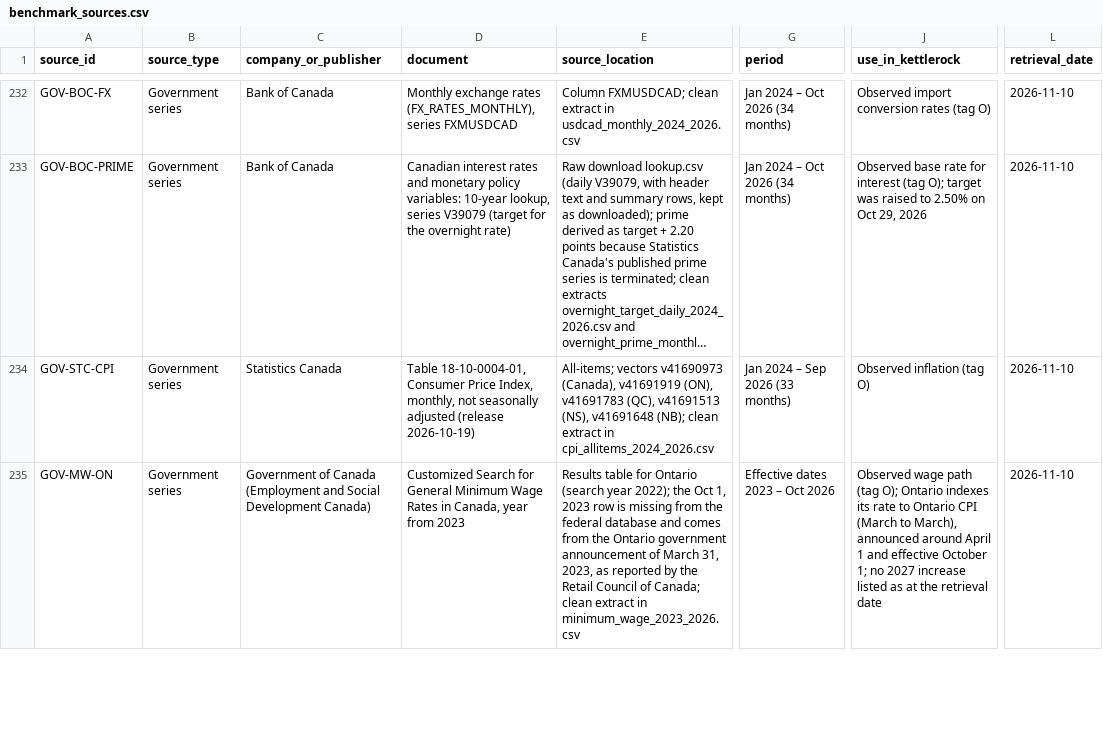
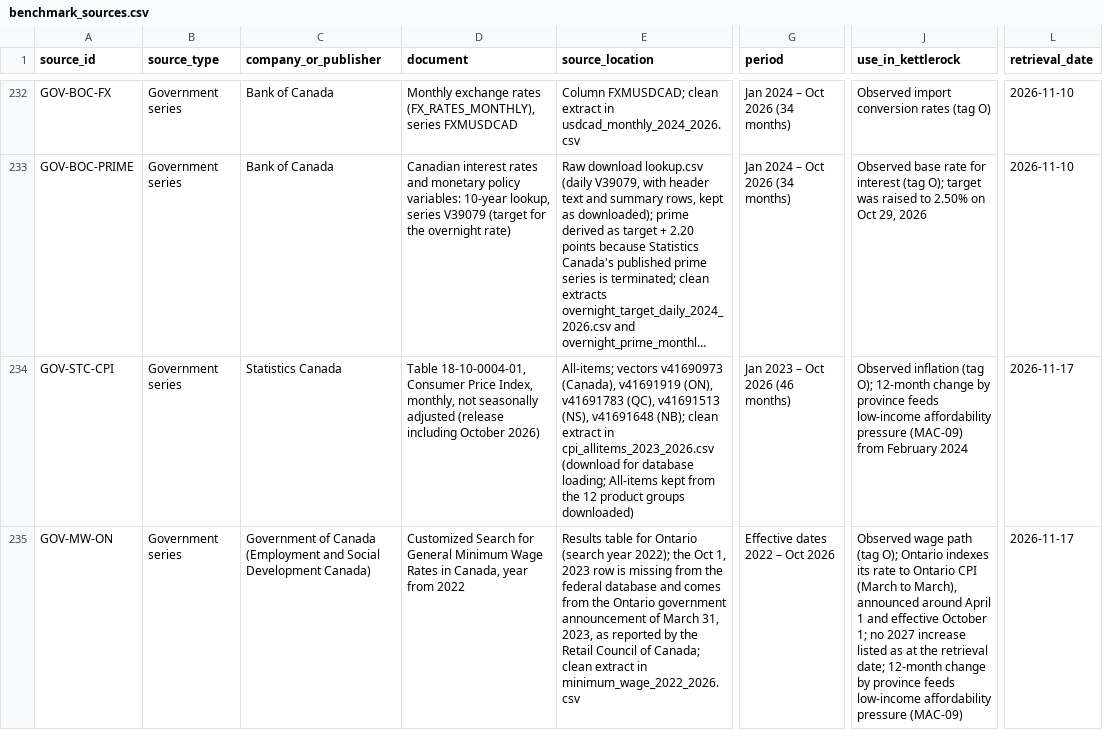
Before and after one commit to FatihaOkesola/kettlerock-value-stores, a CSV file: 01_calibration/benchmark_sources.csv, drawn as a sheet; only a part is shown, gaps mark what is left out; long unchanged cells end in …; the diff covers the shown part only; the diff names each change by its address in the sheet, - before the commit and + after, or states it on an @@ line.

Commit message:
Extend CPI and minimum wage history to 2022–2023 for affordability measure

```diff
--- a/01_calibration/benchmark_sources.csv
+++ b/01_calibration/benchmark_sources.csv
-D234 (document): …adjusted (release 2026-10-19)
+D234 (document): …adjusted (release including October 2026)
-E234 (source_location): …extract in cpi_allitems_2024_2026.csv
+E234 (source_location): …extract in cpi_allitems_2023_2026.csv (download for database loading; All-items kept from the 12 product groups downloaded)
-G234 (period): Jan 2024 – Sep 2026 (33 months)
+G234 (period): Jan 2023 – Oct 2026 (46 months)
-J234 (use_in_kettlerock): …inflation (tag O)
+J234 (use_in_kettlerock): …inflation (tag O); 12-month change by province feeds low-income affordability pressure (MAC-09) from February 2024
-L234:L235 (retrieval_date): 2026-11-10
+L234:L235 (retrieval_date): 2026-11-17
-D235 (document): …year from 2023
+D235 (document): …year from 2022
-E235 (source_location): …extract in minimum_wage_2023_2026.csv
+E235 (source_location): …extract in minimum_wage_2022_2026.csv
-G235 (period): Effective dates 2023 – Oct 2026
+G235 (period): Effective dates 2022 – Oct 2026
-J235 (use_in_kettlerock): …the retrieval date
+J235 (use_in_kettlerock): …the retrieval date; 12-month change by province feeds low-income affordability pressure (MAC-09)
```
Also changed, not shown: 15 edited cells elsewhere in this file, 01_calibration/calibrated_parameters.csv.
